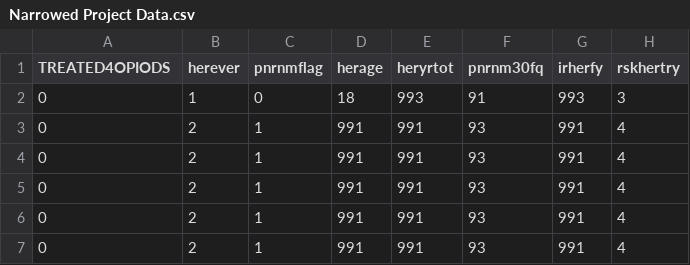
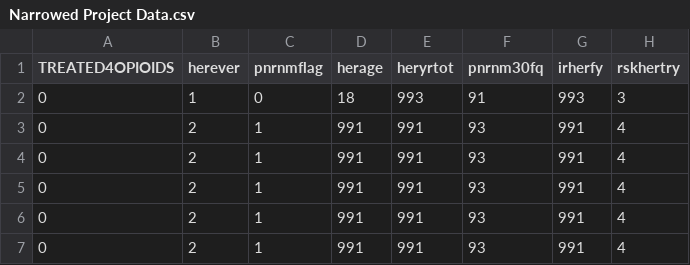
Before and after one commit to ethansanguyen/MIS536, a CSV file: Data/Processed/Narrowed Project Data.csv, drawn as a sheet; only a part is shown; the diff names each change by its address in the sheet, - before the commit and + after, or states it on an @@ line.

Commit message:
Add files via upload

```diff
--- a/Data/Processed/Narrowed Project Data.csv
+++ b/Data/Processed/Narrowed Project Data.csv
-A1: TREATED4OPIODS
+A1: TREATED4OPIOIDS
```
